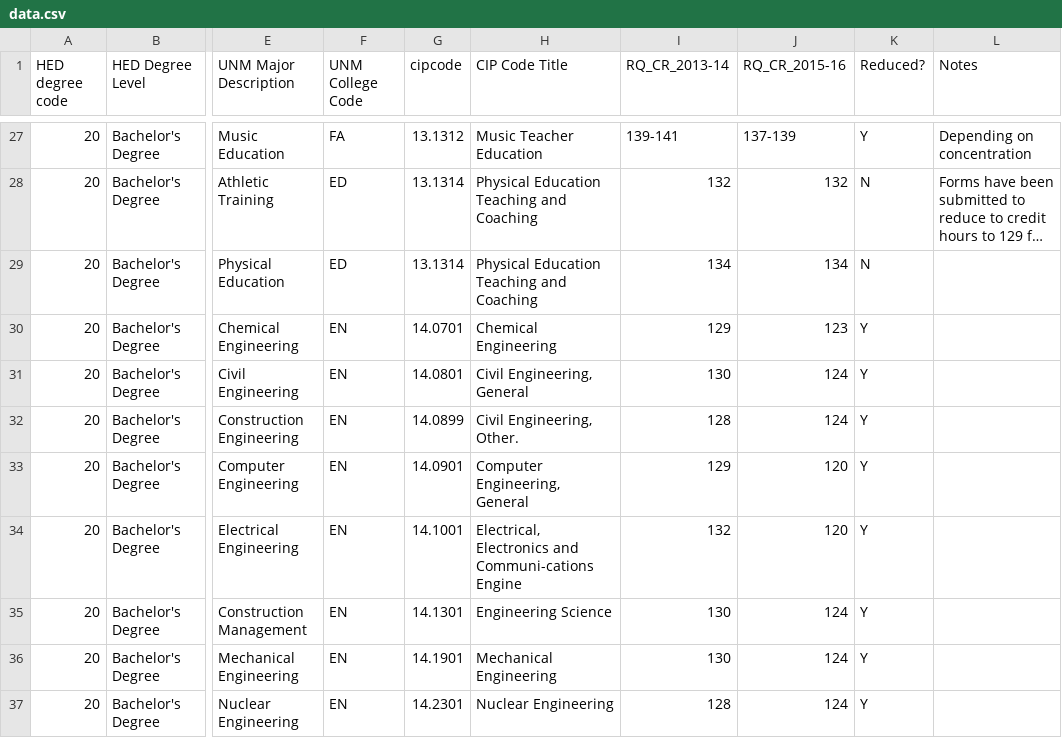
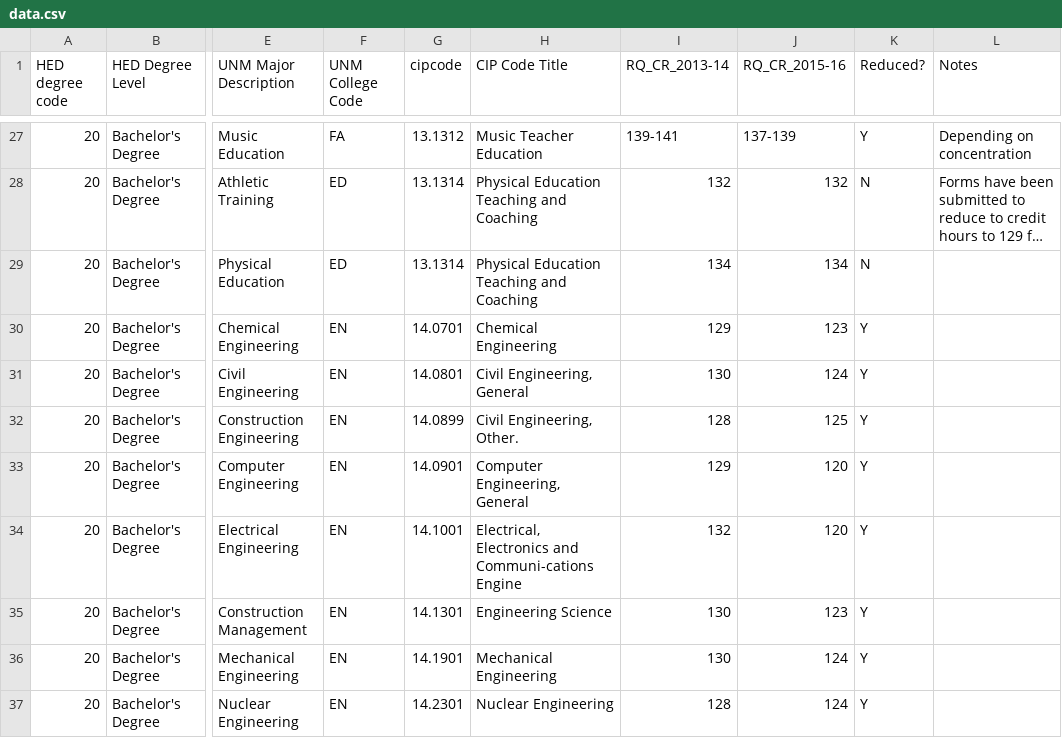
Before and after one commit to CurricularAnalytics/d2b, a CSV file: test_area/Program_CR_HRS/data.csv, drawn as a sheet; only a part is shown, gaps mark what is left out; long unchanged cells end in …; the diff names each change by its address in the sheet, - before the commit and + after, or states it on an @@ line.

```diff
--- a/test_area/Program_CR_HRS/data.csv
+++ b/test_area/Program_CR_HRS/data.csv
-J32 (RQ_CR_2015-16): 124
+J32 (RQ_CR_2015-16): 125
-J35 (RQ_CR_2015-16): 124
+J35 (RQ_CR_2015-16): 123
```
Also changed, not shown: 44 other files.
